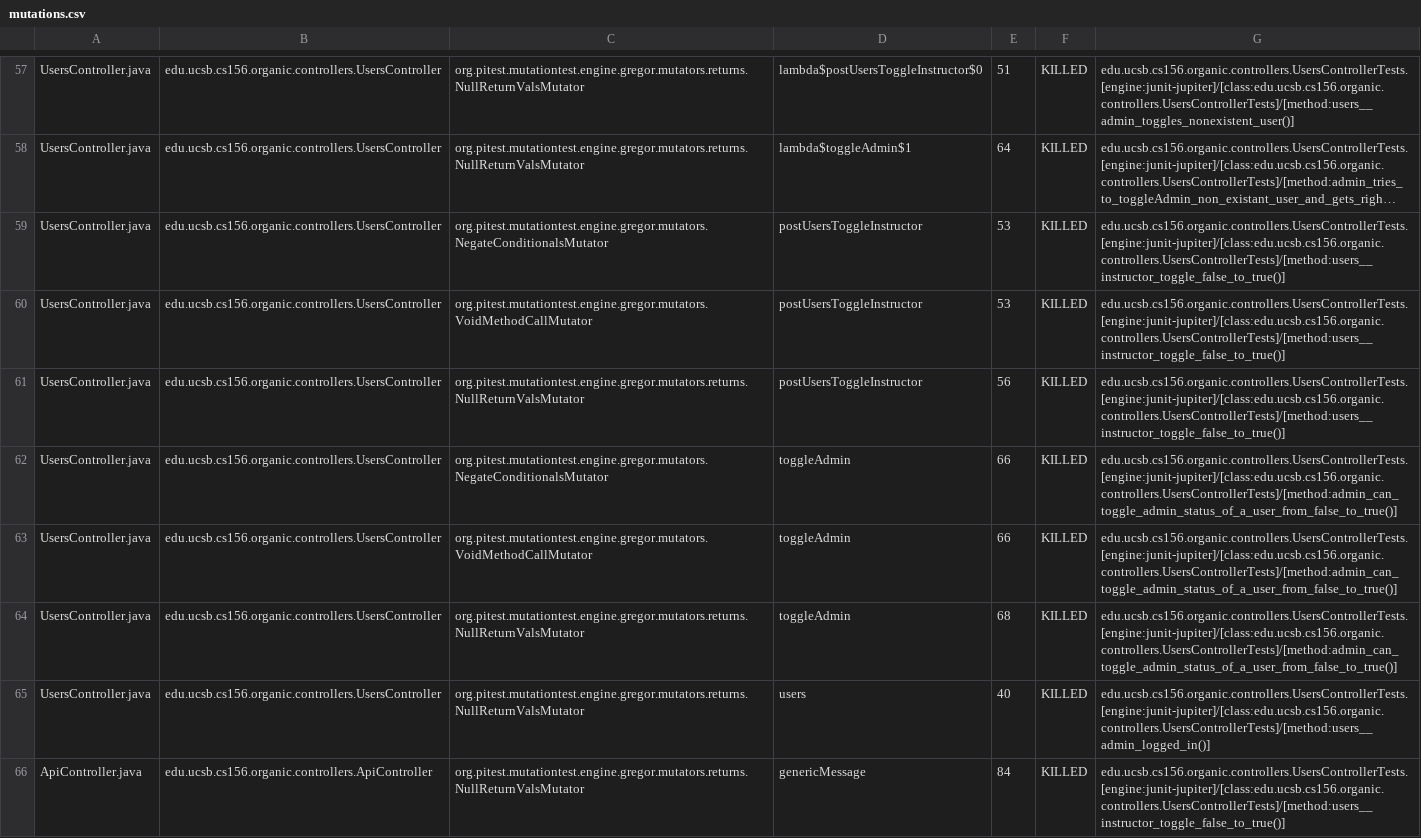
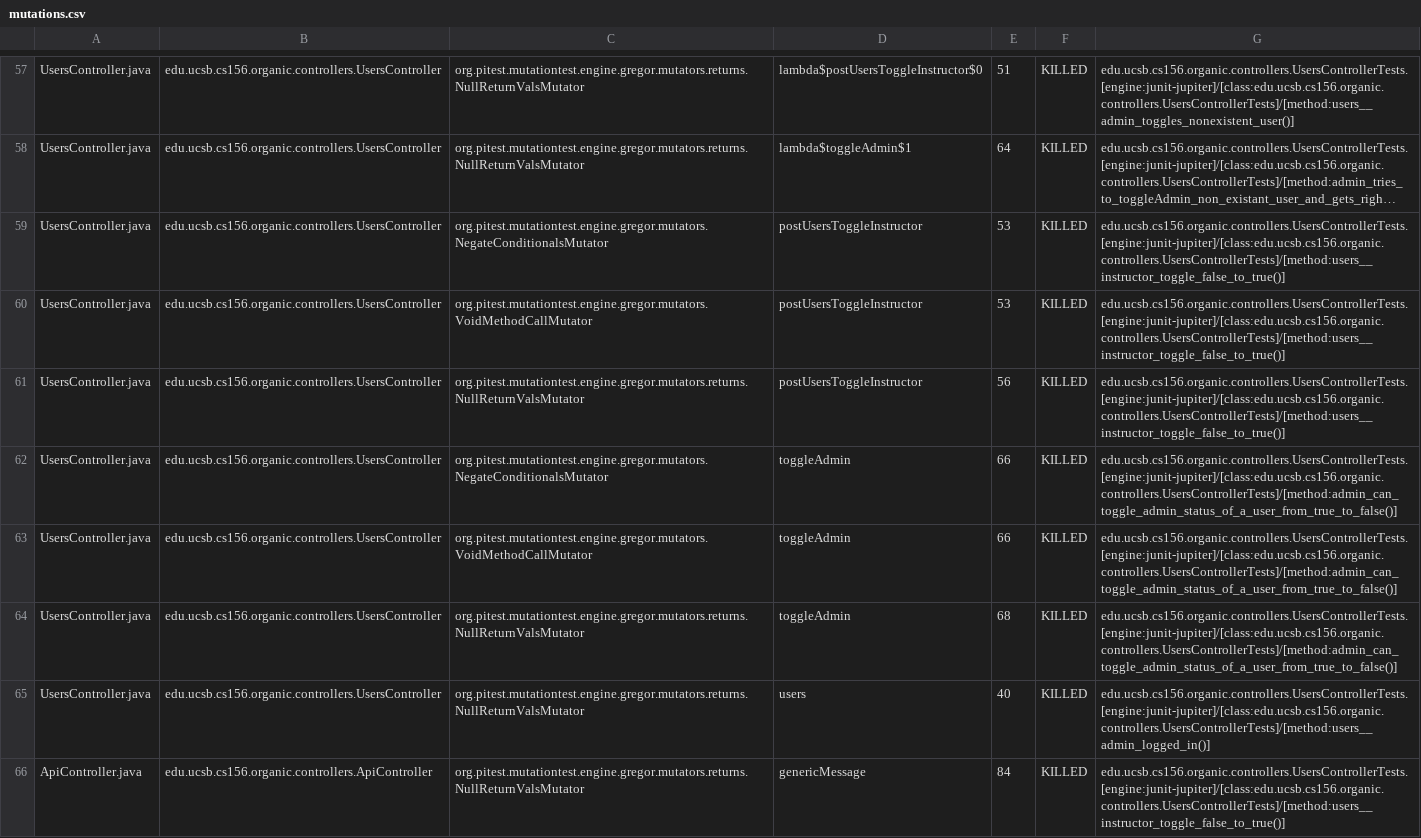
Before and after one commit to ucsb-cs156-w24/proj-organic-w24-6pm-4, a CSV file: prs/69/pitest/mutations.csv, drawn as a sheet; only a part is shown, gaps mark what is left out; long unchanged cells end in …; the diff covers the shown part only.

Commit message:
Deploying to gh-pages from @ ucsb-cs156-w24/proj-organic-w24-6pm-4@a7af9134aa2a87117b036612f02c84478b2922c0 🚀

```diff
--- a/prs/69/pitest/mutations.csv
+++ b/prs/69/pitest/mutations.csv
@@ -61,5 +61,5 @@ UsersController.java,edu.ucsb.cs156.organic.controllers.UsersController,org.pite
 UsersController.java,edu.ucsb.cs156.organic.controllers.UsersController,org.pitest.mutationtest.engine.gregor.mutators.returns.NullReturnValsMutator,postUsersToggleInstructor,56,KILLED,edu.ucsb.cs156.organic.controllers.UsersControllerTests.[engine:junit-jupiter]/[class:edu.ucsb.cs156.organic.controllers.UsersControllerTests]/[method:users__instructor_toggle_false_to_true()]
-UsersController.java,edu.ucsb.cs156.organic.controllers.UsersController,org.pitest.mutationtest.engine.gregor.mutators.NegateConditionalsMutator,toggleAdmin,66,KILLED,edu.ucsb.cs156.organic.controllers.UsersControllerTests.[engine:junit-jupiter]/[class:edu.ucsb.cs156.organic.controllers.UsersControllerTests]/[method:admin_can_toggle_admin_status_of_a_user_from_false_to_true()]
-UsersController.java,edu.ucsb.cs156.organic.controllers.UsersController,org.pitest.mutationtest.engine.gregor.mutators.VoidMethodCallMutator,toggleAdmin,66,KILLED,edu.ucsb.cs156.organic.controllers.UsersControllerTests.[engine:junit-jupiter]/[class:edu.ucsb.cs156.organic.controllers.UsersControllerTests]/[method:admin_can_toggle_admin_status_of_a_user_from_false_to_true()]
-UsersController.java,edu.ucsb.cs156.organic.controllers.UsersController,org.pitest.mutationtest.engine.gregor.mutators.returns.NullReturnValsMutator,toggleAdmin,68,KILLED,edu.ucsb.cs156.organic.controllers.UsersControllerTests.[engine:junit-jupiter]/[class:edu.ucsb.cs156.organic.controllers.UsersControllerTests]/[method:admin_can_toggle_admin_status_of_a_user_from_false_to_true()]
+UsersController.java,edu.ucsb.cs156.organic.controllers.UsersController,org.pitest.mutationtest.engine.gregor.mutators.NegateConditionalsMutator,toggleAdmin,66,KILLED,edu.ucsb.cs156.organic.controllers.UsersControllerTests.[engine:junit-jupiter]/[class:edu.ucsb.cs156.organic.controllers.UsersControllerTests]/[method:admin_can_toggle_admin_status_of_a_user_from_true_to_false()]
+UsersController.java,edu.ucsb.cs156.organic.controllers.UsersController,org.pitest.mutationtest.engine.gregor.mutators.VoidMethodCallMutator,toggleAdmin,66,KILLED,edu.ucsb.cs156.organic.controllers.UsersControllerTests.[engine:junit-jupiter]/[class:edu.ucsb.cs156.organic.controllers.UsersControllerTests]/[method:admin_can_toggle_admin_status_of_a_user_from_true_to_false()]
+UsersController.java,edu.ucsb.cs156.organic.controllers.UsersController,org.pitest.mutationtest.engine.gregor.mutators.returns.NullReturnValsMutator,toggleAdmin,68,KILLED,edu.ucsb.cs156.organic.controllers.UsersControllerTests.[engine:junit-jupiter]/[class:edu.ucsb.cs156.organic.controllers.UsersControllerTests]/[method:admin_can_toggle_admin_status_of_a_user_from_true_to_false()]
 UsersController.java,edu.ucsb.cs156.organic.controllers.UsersController,org.pitest.mutationtest.engine.gregor.mutators.returns.NullReturnValsMutator,users,40,KILLED,edu.ucsb.cs156.organic.controllers.UsersControllerTests.[engine:junit-jupiter]/[class:edu.ucsb.cs156.organic.controllers.UsersControllerTests]/[method:users__admin_logged_in()]
```
Also changed, not shown: 15 edited cells elsewhere in this file, 16 other files.
